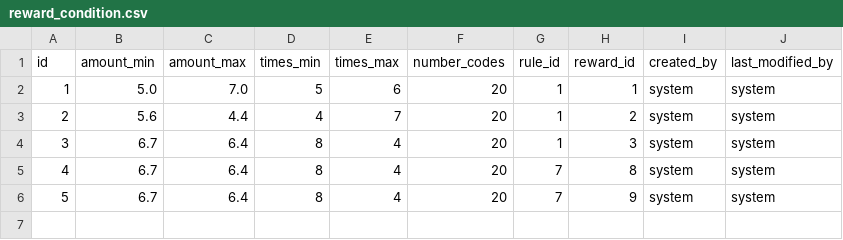
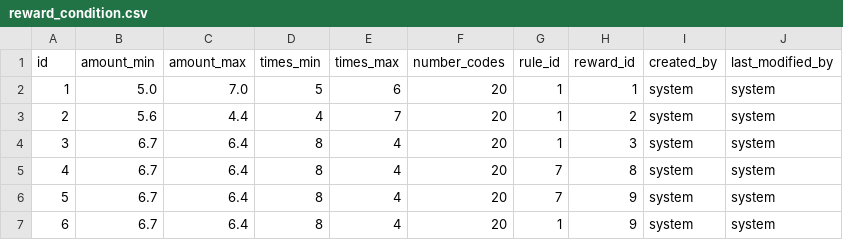
Before and after one commit to lifemonkey/campaign-management, a CSV file: src/main/resources/config/liquibase/reward_condition.csv, drawn as a sheet; the diff names each change by its address in the sheet, - before the commit and + after, or states it on an @@ line.

Commit message:
Update reward constraint, add dummy data

```diff
--- a/src/main/resources/config/liquibase/reward_condition.csv
+++ b/src/main/resources/config/liquibase/reward_condition.csv
+row 7: 6 | 6.7 | 6.4 | 8 | 4 | 20 | 1 | 9 | system | system
```
Also changed, not shown: 2 other files.
